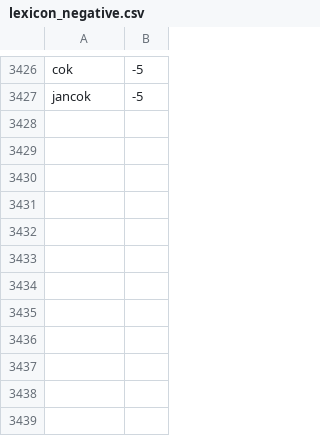
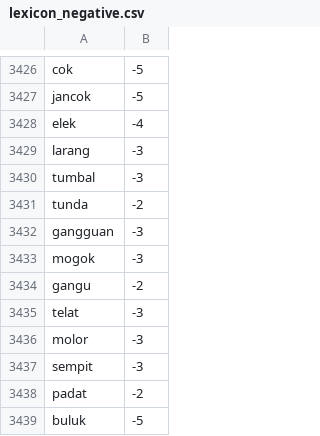
Before and after one commit to rizkyyanuark/College, a CSV file: pemrosesan text/project pemro/lexicon_negative.csv, drawn as a sheet; only a part is shown, gaps mark what is left out; the diff names each change by its address in the sheet, - before the commit and + after, or states it on an @@ line.

```diff
--- a/pemrosesan text/project pemro/lexicon_negative.csv
+++ b/pemrosesan text/project pemro/lexicon_negative.csv
+row 3428: elek | -4
+row 3429: larang | -3
+row 3430: tumbal | -3
+row 3431: tunda | -2
+row 3432: gangguan | -3
+row 3433: mogok | -3
+row 3434: gangu | -2
+row 3435: telat | -3
+row 3436: molor | -3
+row 3437: sempit | -3
+row 3438: padat | -2
+row 3439: buluk | -5
```
Also changed, not shown: 3 other files.
